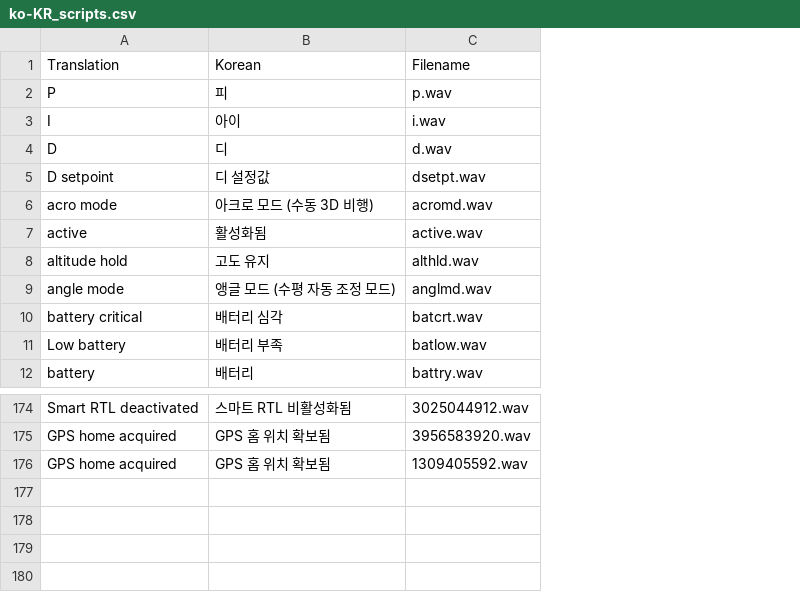
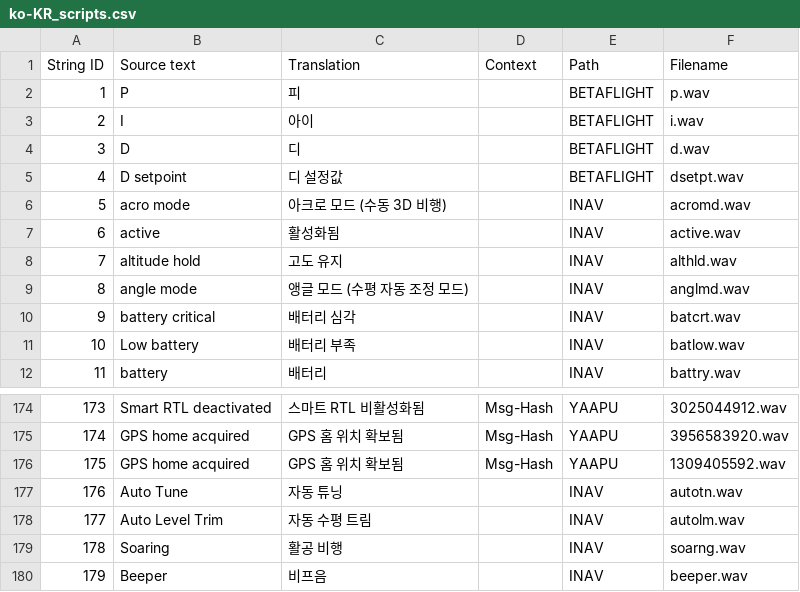
Before and after one commit to EdgeTX/edgetx-sdcard-sounds, a CSV file: voices/ko-KR_scripts.csv, drawn as a sheet; only a part is shown, gaps mark what is left out; removed rows and columns are numbered as before the commit, all else as after; the diff names each change by its address in the sheet, - before the commit and + after, or states it on an @@ line.

Commit message:
Align format and complete missing entries in ko-KR.csv and ko-KR_scripts.csv - Standardized field structure based on voice.csv - Added missing translation entries - Removed unnecessary files - Added missing .wav files under SOUNDS/ko/

```diff
--- a/voices/ko-KR_scripts.csv
+++ b/voices/ko-KR_scripts.csv
+column A, rows 2-12: 1 | 2 | 3 | 4 | 5 | 6 | 7 | 8 | 9 | 10 | 11; rows 174-176: 173 | 174 | 175
+column D, rows 174-176: all Msg-Hash
+column E, rows 2-12: BETAFLIGHT | BETAFLIGHT | BETAFLIGHT | BETAFLIGHT | INAV | INAV | INAV | INAV | INAV | INAV | INAV; rows 174-176: all YAAPU
-row 1: Translation | Korean | Filename
+row 1: String ID | Source text | Translation | Context | Path | Filename
+row 177: 176 | Auto Tune | 자동 튜닝 |  | INAV | autotn.wav
+row 178: 177 | Auto Level Trim | 자동 수평 트림 |  | INAV | autolm.wav
+row 179: 178 | Soaring | 활공 비행 |  | INAV | soarng.wav
+row 180: 179 | Beeper | 비프음 |  | INAV | beeper.wav
```
Also changed, not shown: voices/ko-KR.csv, 25 other files.
